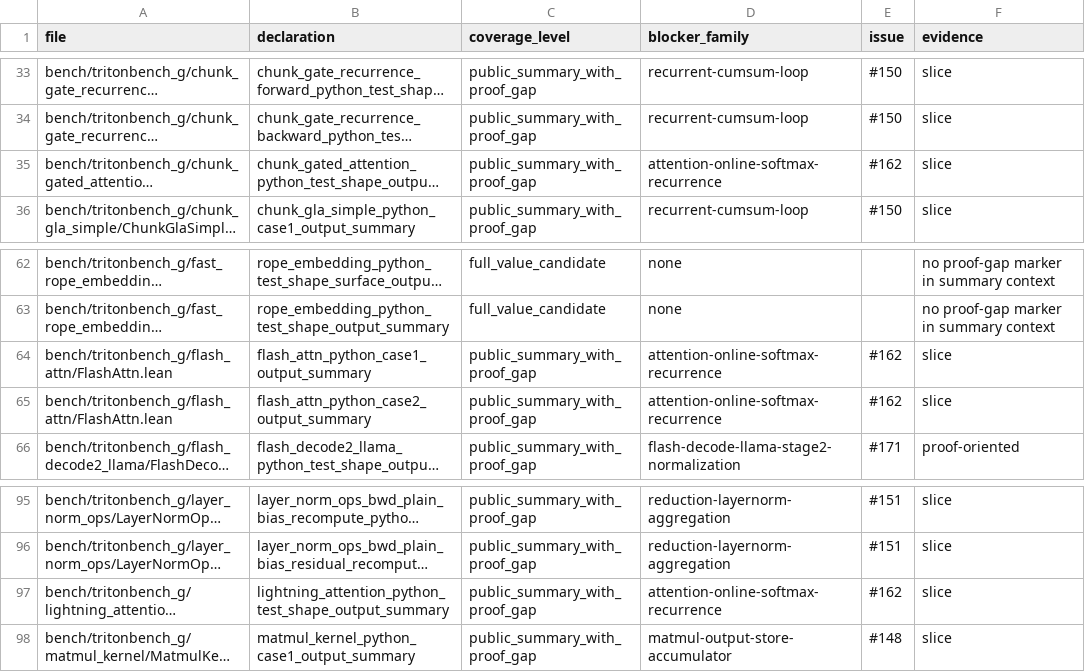
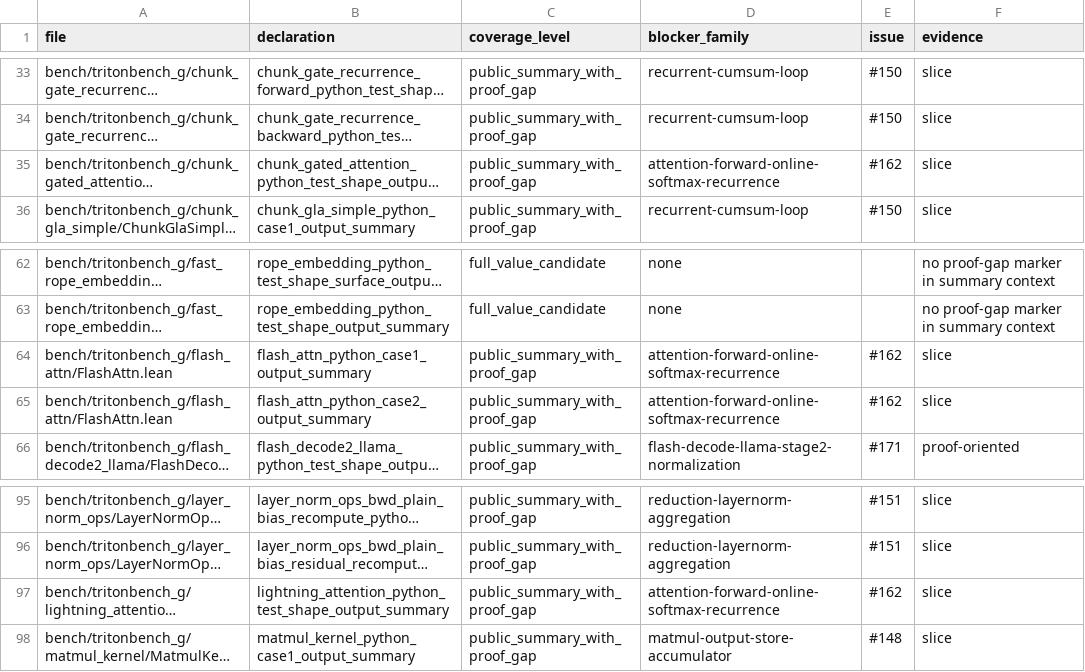
Before and after one commit to Lizn-zn/VeriTile, a TSV file: bench/tritonbench_g/proof_gap_manifest.tsv, drawn as a sheet; only a part is shown, gaps mark what is left out; long unchanged cells end in …; the diff covers the shown part only; the diff names each change by its address in the sheet, - before the commit and + after, or states it on an @@ line.

Commit message:
Split attention recurrence proof blockers (#169)

```diff
--- a/bench/tritonbench_g/proof_gap_manifest.tsv
+++ b/bench/tritonbench_g/proof_gap_manifest.tsv
-D35 (blocker_family): attention-online-softmax-recurrence
+D35 (blocker_family): attention-forward-online-softmax-recurrence
-D64:D65 (blocker_family): attention-online-softmax-recurrence
+D64:D65 (blocker_family): attention-forward-online-softmax-recurrence
-D97 (blocker_family): attention-online-softmax-recurrence
+D97 (blocker_family): attention-forward-online-softmax-recurrence
```
Also changed, not shown: 27 edited cells elsewhere in this file, 3 other files.
